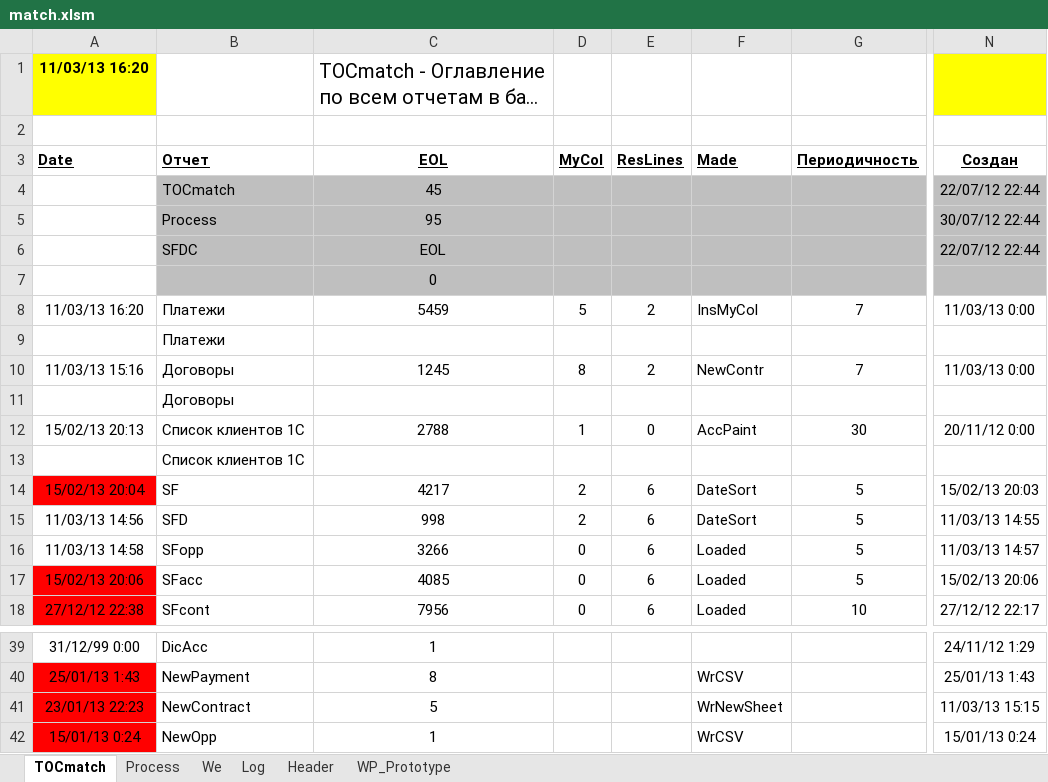
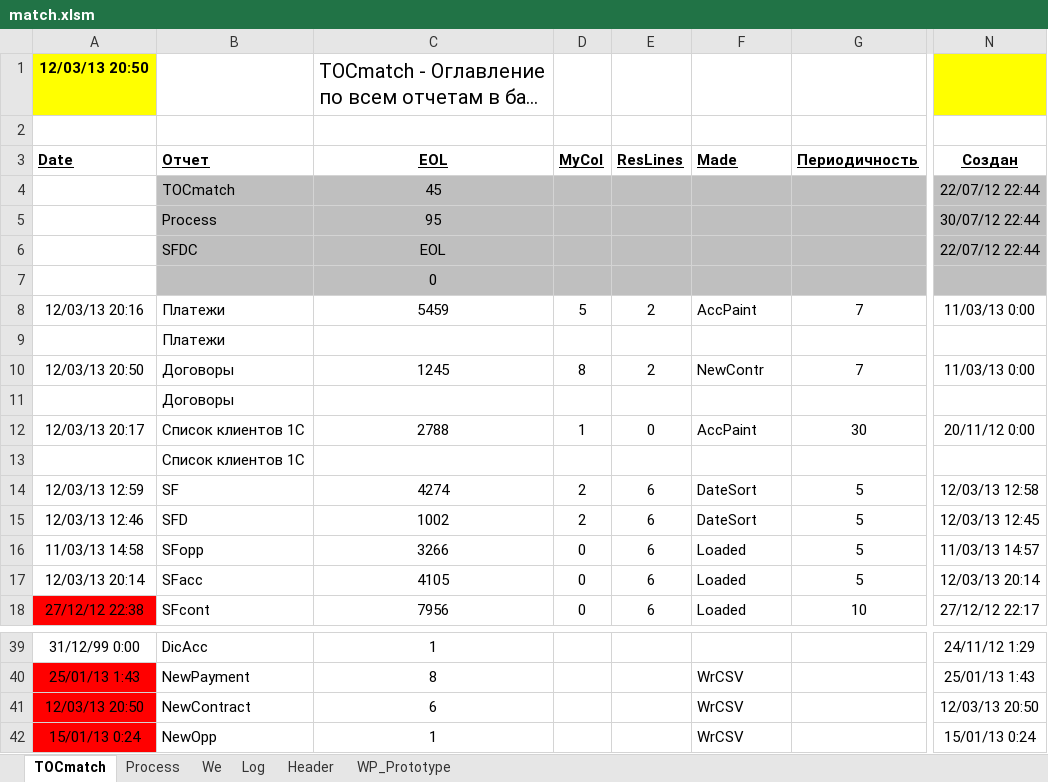
Before and after one commit to PavelKhrapkin/match, an Excel workbook: match2.0/match.xlsm, sheet TOCmatch, drawn as a sheet; only a part is shown, gaps mark what is left out; long unchanged cells end in …; values as stored, in another font and other column widths than the file's, no borders; the diff names each change by its address in the sheet, - before the commit and + after, or states it on an @@ line.

```diff
--- a/match2.0/match.xlsm (sheet TOCmatch)
+++ b/match2.0/match.xlsm (sheet TOCmatch)
-A1 (Date): 11/03/13 16:20
+A1 (Date): 12/03/13 20:50
-A8 (Date): 11/03/13 16:20
+A8 (Date): 12/03/13 20:16
-F8 (Made): InsMyCol
+F8 (Made): AccPaint
-A10 (Date): 11/03/13 15:16
+A10 (Date): 12/03/13 20:50
-A12 (Date): 15/02/13 20:13
+A12 (Date): 12/03/13 20:17
-A14 (Date): 15/02/13 20:04
+A14 (Date): 12/03/13 12:59
-A14 fill: #FF0000
+A14 fill: none
-C14 (EOL): 4217
+C14 (EOL): 4274
-N14 (Создан): 15/02/13 20:03
+N14 (Создан): 12/03/13 12:58
-A15 (Date): 11/03/13 14:56
+A15 (Date): 12/03/13 12:46
-C15 (EOL): 998
+C15 (EOL): 1002
-N15 (Создан): 11/03/13 14:55
+N15 (Создан): 12/03/13 12:45
-A17 (Date): 15/02/13 20:06
+A17 (Date): 12/03/13 20:14
-A17 fill: #FF0000
+A17 fill: none
-C17 (EOL): 4085
+C17 (EOL): 4105
-N17 (Создан): 15/02/13 20:06
+N17 (Создан): 12/03/13 20:14
-A41 (Date): 23/01/13 22:23
+A41 (Date): 12/03/13 20:50
-C41 (EOL): 5
+C41 (EOL): 6
-F41 (Made): WrNewSheet
+F41 (Made): WrCSV
-N41 (Создан): 11/03/13 15:15
+N41 (Создан): 12/03/13 20:50
```
Also changed, not shown: sheet Log, sheet Process, sheet We, hidden cells.
